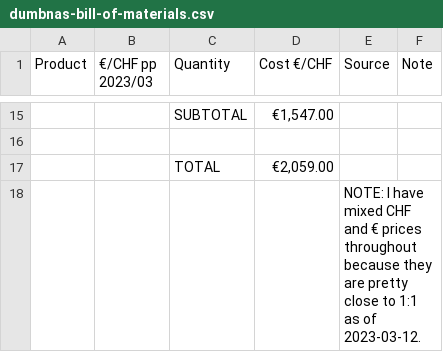
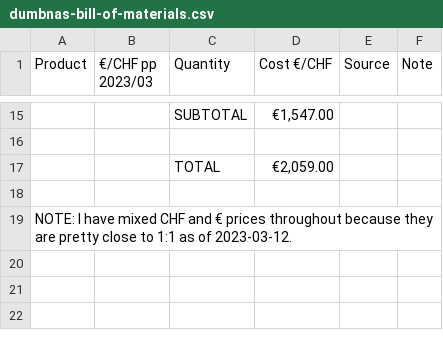
Before and after one commit to theodric/NASty, a CSV file: dumbnas-bill-of-materials.csv, drawn as a sheet; only a part is shown, gaps mark what is left out; the diff names each change by its address in the sheet, - before the commit and + after, or states it on an @@ line.

Commit message:
Update dumbnas-bill-of-materials.csv

```diff
--- a/dumbnas-bill-of-materials.csv
+++ b/dumbnas-bill-of-materials.csv
-E18 (Source): NOTE: I have mixed CHF and € prices throughout because they are pretty close to 1:1 as of 2023-03-12.
+E18 (Source): (empty)
+row 19: NOTE: I have mixed CHF and € prices throughout because they are pretty close to 1:1 as of 2023-03-12.
```
